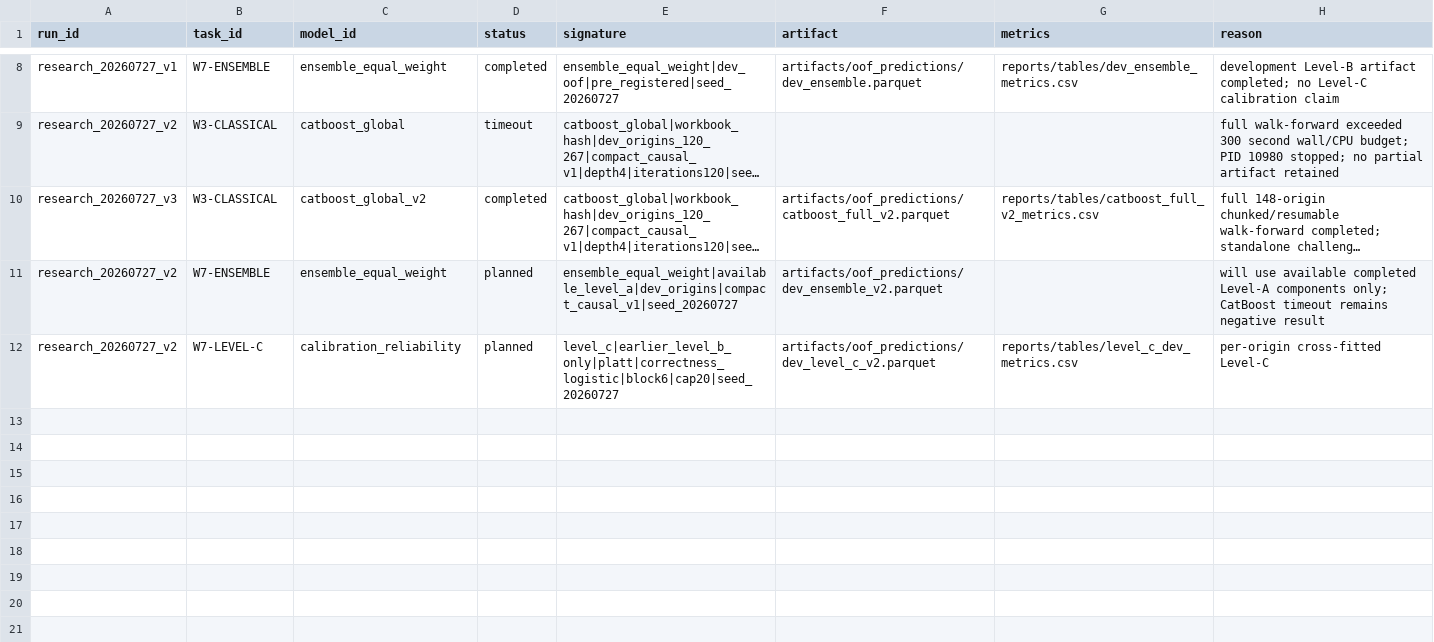
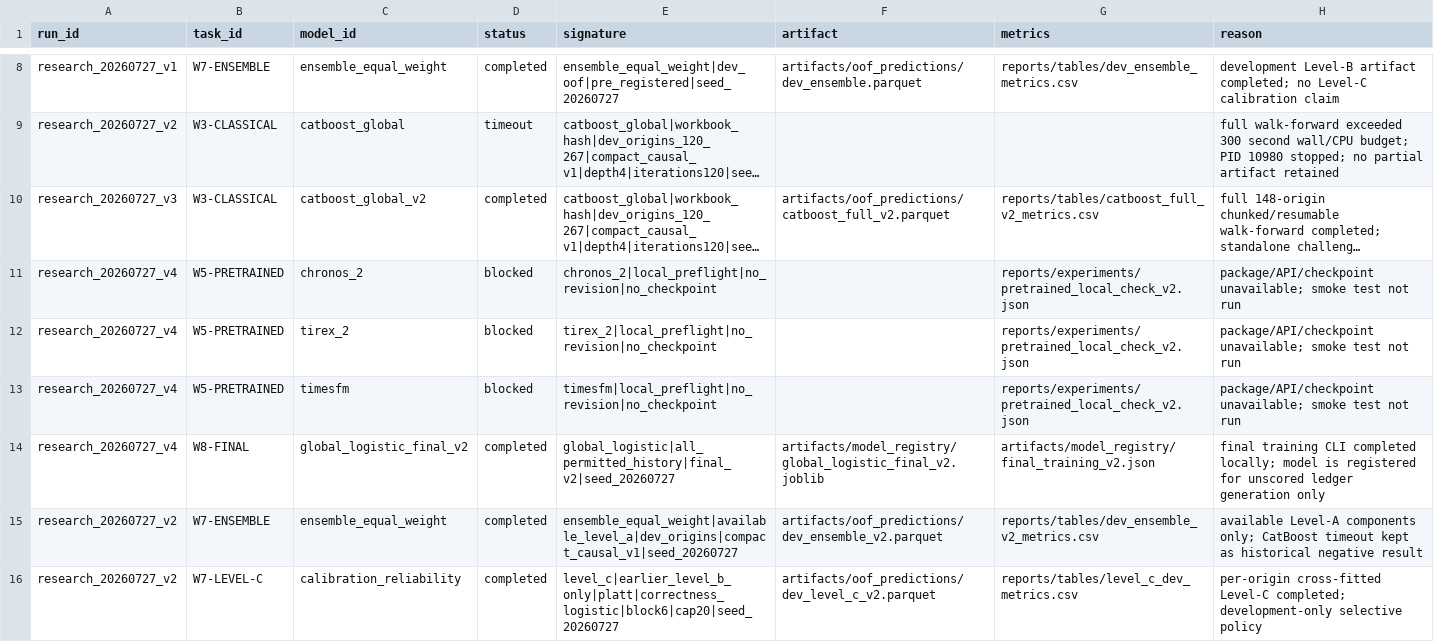
Before and after one commit to jadAkeel/FINAID_INTERN, a CSV file: EXPERIMENTS.csv, drawn as a sheet; only a part is shown, gaps mark what is left out; long unchanged cells end in …; addresses are those after the commit; the diff names each change by its address in the sheet, - before the commit and + after, or states it on an @@ line.

Commit message:
Close local master prompt gaps

```diff
--- a/EXPERIMENTS.csv
+++ b/EXPERIMENTS.csv
+row 11: research_20260727_v4 | W5-PRETRAINED | chronos_2 | blocked | chronos_2|local_preflight|no_revision|no_checkpoint |  | reports/experiments/pretrained_local_check_v2.json | package/API/checkpoint unavailable; smoke test not run
+row 12: research_20260727_v4 | W5-PRETRAINED | tirex_2 | blocked | tirex_2|local_preflight|no_revision|no_checkpoint |  | reports/experiments/pretrained_local_check_v2.json | package/API/checkpoint unavailable; smoke test not run
+row 13: research_20260727_v4 | W5-PRETRAINED | timesfm | blocked | timesfm|local_preflight|no_revision|no_checkpoint |  | reports/experiments/pretrained_local_check_v2.json | package/API/checkpoint unavailable; smoke test not run
+row 14: research_20260727_v4 | W8-FINAL | global_logistic_final_v2 | completed | global_logistic|all_permitted_history|final_v2|seed_20260727 | artifacts/model_registry/global_logistic_final_v2.joblib | artifacts/model_registry/final_training_v2.json | final training CLI completed locally; model is registered for unscored ledger generation only
-D15:D16 (status): planned
+D15:D16 (status): completed
-G15 (metrics): (empty)
+G15 (metrics): reports/tables/dev_ensemble_v2_metrics.csv
-H15 (reason): will use available completed Level-A components only; CatBoost timeout remains negative result
+H15 (reason): available Level-A components only; CatBoost timeout kept as historical negative result
-H16 (reason): …cross-fitted Level-C
+H16 (reason): …cross-fitted Level-C completed; development-only selective policy
```
Also changed, not shown: 36 other files.
